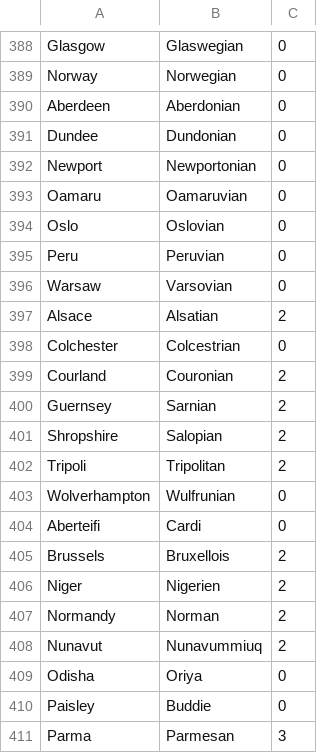
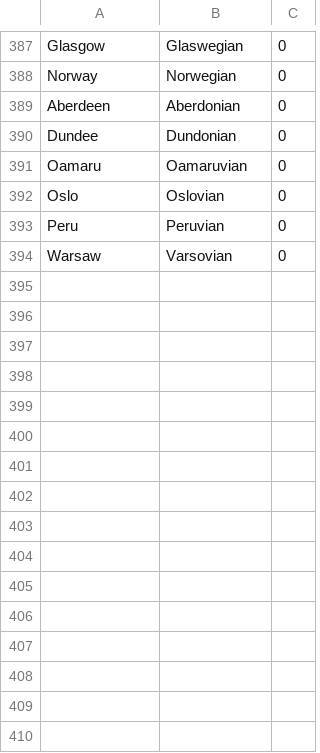
Before and after one commit to alex-pardo/ANLP-PROJECT, a CSV file: demonyms.csv, drawn as a sheet; only a part is shown, gaps mark what is left out; removed rows and columns are numbered as before the commit, all else as after; the diff covers the shown part only; the diff names each change by its address in the sheet, - before the commit and + after, or states it on an @@ line.

```diff
--- a/demonyms.csv
+++ b/demonyms.csv
-row 392: Newport | Newportonian | 0
-row 397: Alsace | Alsatian | 2
-row 398: Colchester | Colcestrian | 0
-row 399: Courland | Couronian | 2
-row 400: Guernsey | Sarnian | 2
-row 401: Shropshire | Salopian | 2
-row 402: Tripoli | Tripolitan | 2
-row 403: Wolverhampton | Wulfrunian | 0
-row 404: Aberteifi | Cardi | 0
-row 405: Brussels | Bruxellois | 2
-row 406: Niger | Nigerien | 2
-row 407: Normandy | Norman | 2
-row 408: Nunavut | Nunavummiuq | 2
-row 409: Odisha | Oriya | 0
-row 410: Paisley | Buddie | 0
-row 411: Parma | Parmesan | 3
```
Also changed, not shown: 3 added rows and 29 removed rows elsewhere in this file, 9 other files.
